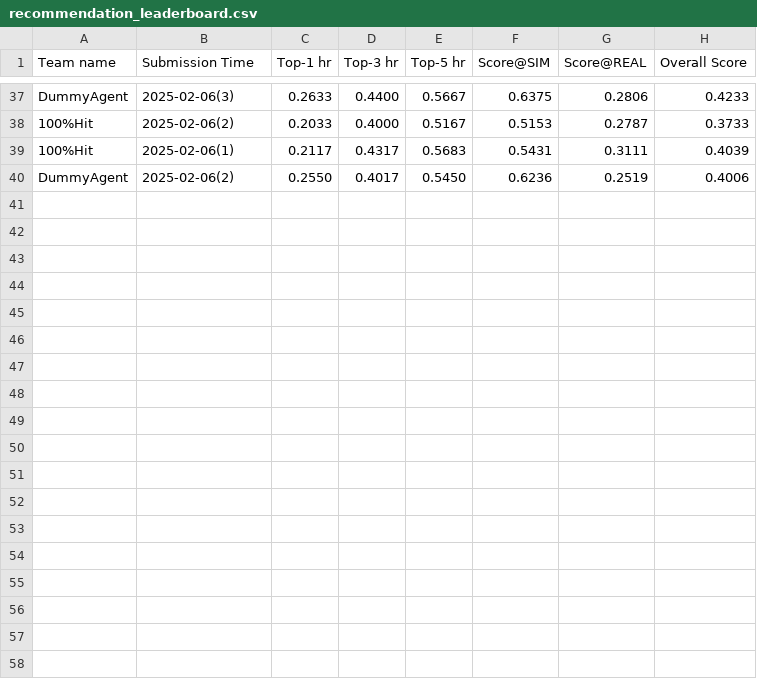
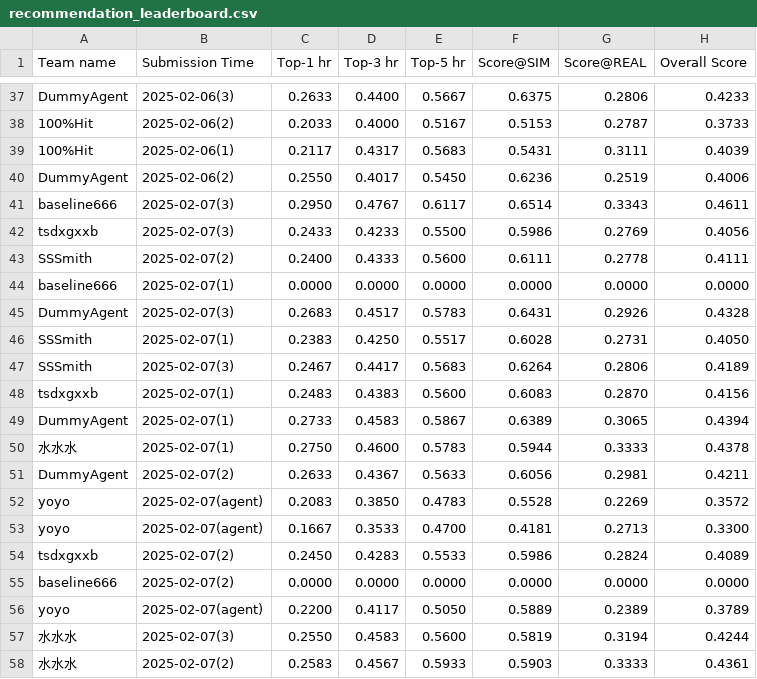
Before and after one commit to tsinghua-fib-lab/AgentSocietyChallenge, a CSV file: docs/assets/data/final/recommendation_leaderboard.csv, drawn as a sheet; only a part is shown, gaps mark what is left out; the diff names each change by its address in the sheet, - before the commit and + after, or states it on an @@ line.

Commit message:
update leaderboard

```diff
--- a/docs/assets/data/final/recommendation_leaderboard.csv
+++ b/docs/assets/data/final/recommendation_leaderboard.csv
+row 41: baseline666 | 2025-02-07(3) | 0.2950 | 0.4767 | 0.6117 | 0.6514 | 0.3343 | 0.4611
+row 42: tsdxgxxb | 2025-02-07(3) | 0.2433 | 0.4233 | 0.5500 | 0.5986 | 0.2769 | 0.4056
+row 43: SSSmith | 2025-02-07(2) | 0.2400 | 0.4333 | 0.5600 | 0.6111 | 0.2778 | 0.4111
+row 44: baseline666 | 2025-02-07(1) | 0.0000 | 0.0000 | 0.0000 | 0.0000 | 0.0000 | 0.0000
+row 45: DummyAgent | 2025-02-07(3) | 0.2683 | 0.4517 | 0.5783 | 0.6431 | 0.2926 | 0.4328
+row 46: SSSmith | 2025-02-07(1) | 0.2383 | 0.4250 | 0.5517 | 0.6028 | 0.2731 | 0.4050
+row 47: SSSmith | 2025-02-07(3) | 0.2467 | 0.4417 | 0.5683 | 0.6264 | 0.2806 | 0.4189
+row 48: tsdxgxxb | 2025-02-07(1) | 0.2483 | 0.4383 | 0.5600 | 0.6083 | 0.2870 | 0.4156
+row 49: DummyAgent | 2025-02-07(1) | 0.2733 | 0.4583 | 0.5867 | 0.6389 | 0.3065 | 0.4394
+row 50: 水水水 | 2025-02-07(1) | 0.2750 | 0.4600 | 0.5783 | 0.5944 | 0.3333 | 0.4378
+row 51: DummyAgent | 2025-02-07(2) | 0.2633 | 0.4367 | 0.5633 | 0.6056 | 0.2981 | 0.4211
+row 52: yoyo | 2025-02-07(agent) | 0.2083 | 0.3850 | 0.4783 | 0.5528 | 0.2269 | 0.3572
+row 53: yoyo | 2025-02-07(agent) | 0.1667 | 0.3533 | 0.4700 | 0.4181 | 0.2713 | 0.3300
+row 54: tsdxgxxb | 2025-02-07(2) | 0.2450 | 0.4283 | 0.5533 | 0.5986 | 0.2824 | 0.4089
+row 55: baseline666 | 2025-02-07(2) | 0.0000 | 0.0000 | 0.0000 | 0.0000 | 0.0000 | 0.0000
+row 56: yoyo | 2025-02-07(agent) | 0.2200 | 0.4117 | 0.5050 | 0.5889 | 0.2389 | 0.3789
+row 57: 水水水 | 2025-02-07(3) | 0.2550 | 0.4583 | 0.5600 | 0.5819 | 0.3194 | 0.4244
+row 58: 水水水 | 2025-02-07(2) | 0.2583 | 0.4567 | 0.5933 | 0.5903 | 0.3333 | 0.4361
```
Also changed, not shown: docs/assets/data/final/behavior_leaderboard.csv.
